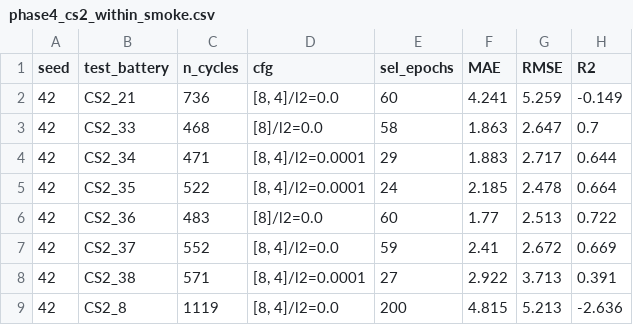
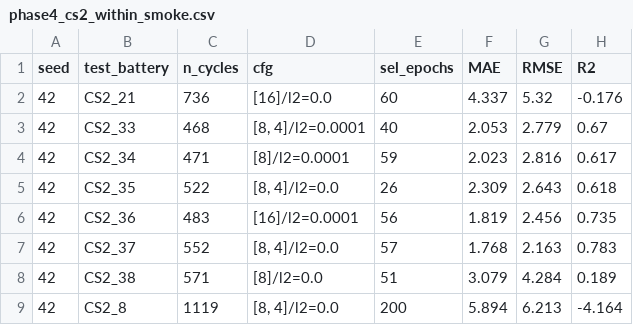
Before and after one commit to DomIncham/soh-thesis-ae-bpnn, a CSV file: Autoencoder/round3_phase1/phase4_cs2_within_smoke.csv, drawn as a sheet.

```diff
--- a/Autoencoder/round3_phase1/phase4_cs2_within_smoke.csv
+++ b/Autoencoder/round3_phase1/phase4_cs2_within_smoke.csv
@@ -1,9 +1,9 @@
 seed,test_battery,n_cycles,cfg,sel_epochs,MAE,RMSE,R2
-42,CS2_21,736,"[8, 4]/l2=0.0",60,4.241,5.259,-0.149
-42,CS2_33,468,[8]/l2=0.0,58,1.863,2.647,0.7
-42,CS2_34,471,"[8, 4]/l2=0.0001",29,1.883,2.717,0.644
-42,CS2_35,522,"[8, 4]/l2=0.0001",24,2.185,2.478,0.664
-42,CS2_36,483,[8]/l2=0.0,60,1.77,2.513,0.722
-42,CS2_37,552,"[8, 4]/l2=0.0",59,2.41,2.672,0.669
-42,CS2_38,571,"[8, 4]/l2=0.0001",27,2.922,3.713,0.391
-42,CS2_8,1119,"[8, 4]/l2=0.0",200,4.815,5.213,-2.636
+42,CS2_21,736,[16]/l2=0.0,60,4.337,5.32,-0.176
+42,CS2_33,468,"[8, 4]/l2=0.0001",40,2.053,2.779,0.67
+42,CS2_34,471,[8]/l2=0.0001,59,2.023,2.816,0.617
+42,CS2_35,522,"[8, 4]/l2=0.0",26,2.309,2.643,0.618
+42,CS2_36,483,[16]/l2=0.0001,56,1.819,2.456,0.735
+42,CS2_37,552,"[8, 4]/l2=0.0",57,1.768,2.163,0.783
+42,CS2_38,571,[8]/l2=0.0,51,3.079,4.284,0.189
+42,CS2_8,1119,"[8, 4]/l2=0.0",200,5.894,6.213,-4.164
```
Also changed, not shown: Autoencoder/round3_phase1/phase4_cs2_adapt1_smoke.csv, Autoencoder/round3_phase1/phase4_cs2_adapt2_smoke.csv, 9 other files.
